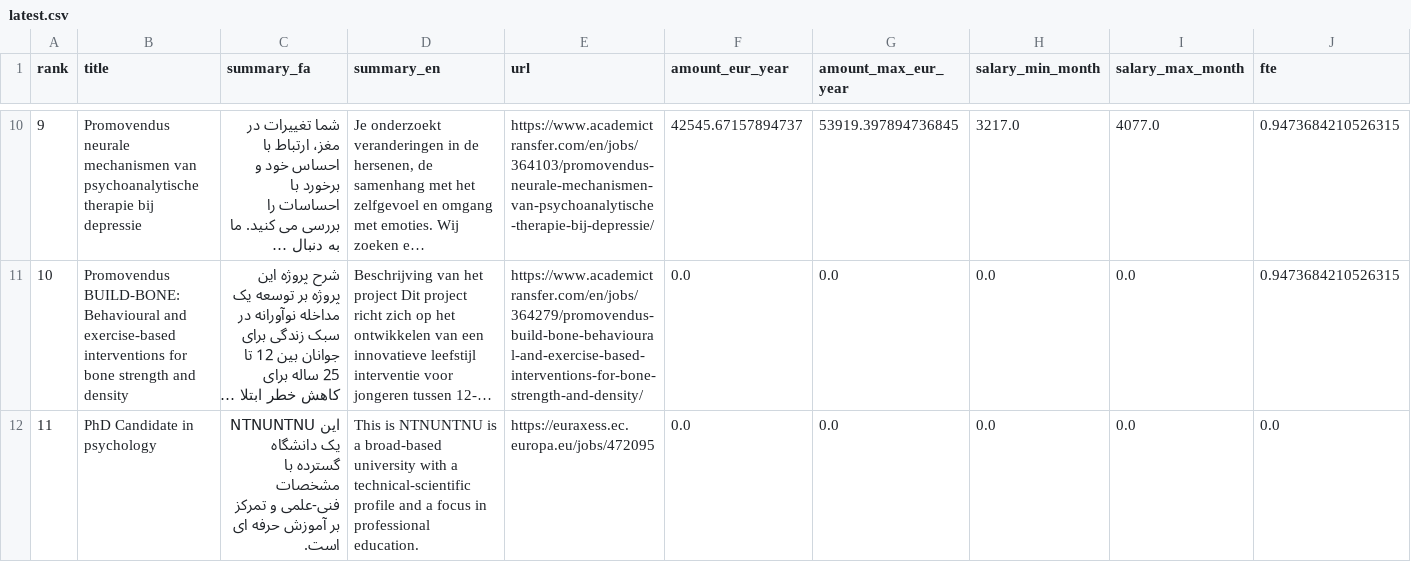
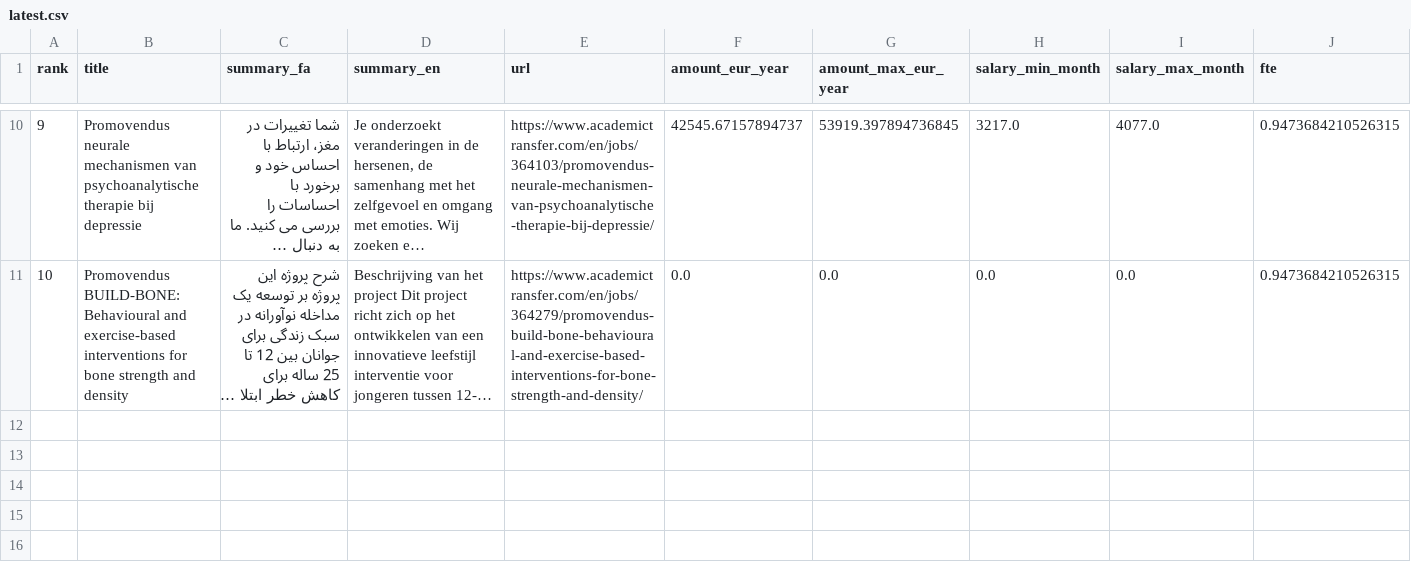
Before and after one commit to mojtaba220978/phd-radar, a CSV file: docs/latest.csv, drawn as a sheet; only a part is shown, gaps mark what is left out; long unchanged cells end in …; rows hold the shown columns only; the diff names each change by its address in the sheet, - before the commit and + after, or states it on an @@ line.

```diff
--- a/docs/latest.csv
+++ b/docs/latest.csv
-row 12: 11 | PhD Candidate in psychology | این NTNUNTNU یک دانشگاه گسترده با مشخصات فنی-علمی و تمرکز بر آموزش حرفه ای است. | This is NTNUNTNU is a broad-based university with a technical-scientific profile and a focus in professional education. | https://euraxess.ec.europa.eu/jobs/472095 | 0.0 | 0.0 | 0.0 | 0.0 | 0.0
```
Also changed, not shown: reports/latest.csv, 7 other files.
